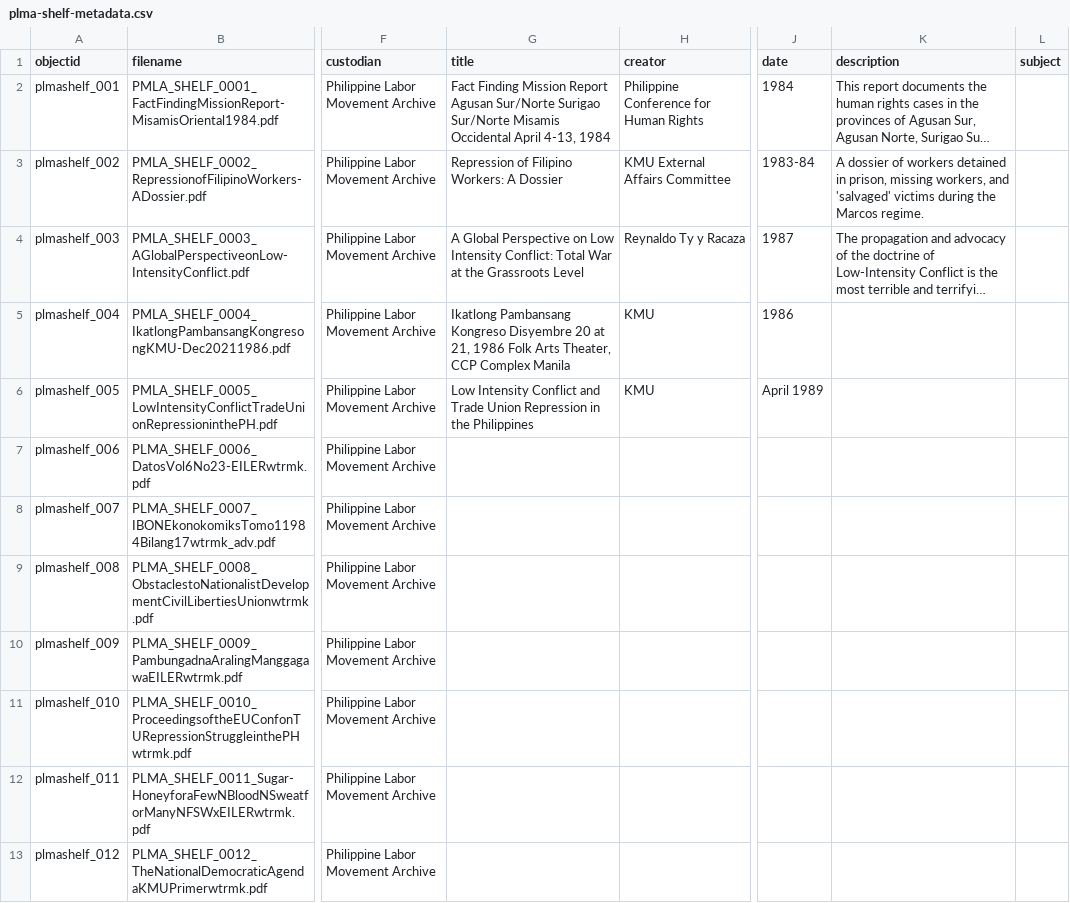
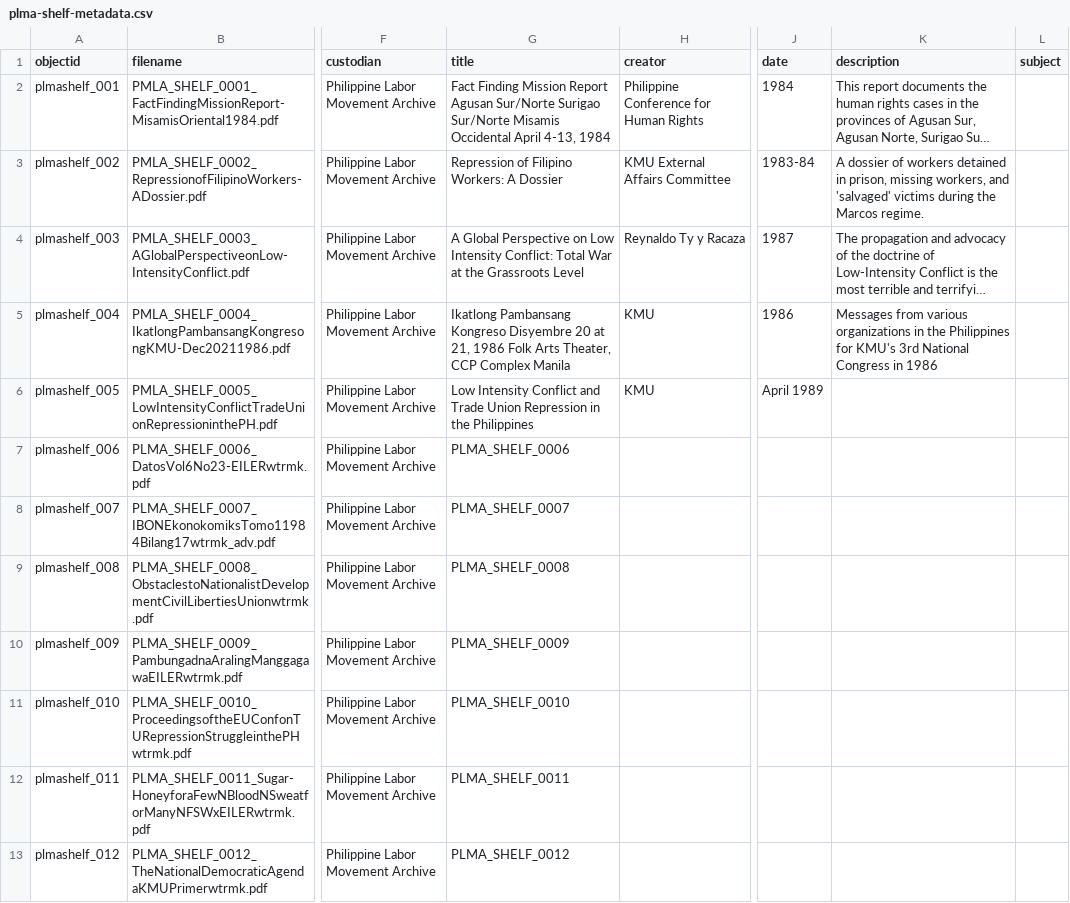
Before and after one commit to mrlessegers/plma-shelf, a CSV file: _data/plma-shelf-metadata.csv, drawn as a sheet; only a part is shown, gaps mark what is left out; long unchanged cells end in …; the diff names each change by its address in the sheet, - before the commit and + after, or states it on an @@ line.

Commit message:
Add files via upload

```diff
--- a/_data/plma-shelf-metadata.csv
+++ b/_data/plma-shelf-metadata.csv
-K5 (description): (empty)
+K5 (description): Messages from various organizations in the Philippines for KMU's 3rd National Congress in 1986
-G7 (title): (empty)
+G7 (title): PLMA_SHELF_0006
-G8 (title): (empty)
+G8 (title): PLMA_SHELF_0007
-G9 (title): (empty)
+G9 (title): PLMA_SHELF_0008
-G10 (title): (empty)
+G10 (title): PLMA_SHELF_0009
-G11 (title): (empty)
+G11 (title): PLMA_SHELF_0010
-G12 (title): (empty)
+G12 (title): PLMA_SHELF_0011
-G13 (title): (empty)
+G13 (title): PLMA_SHELF_0012
```
